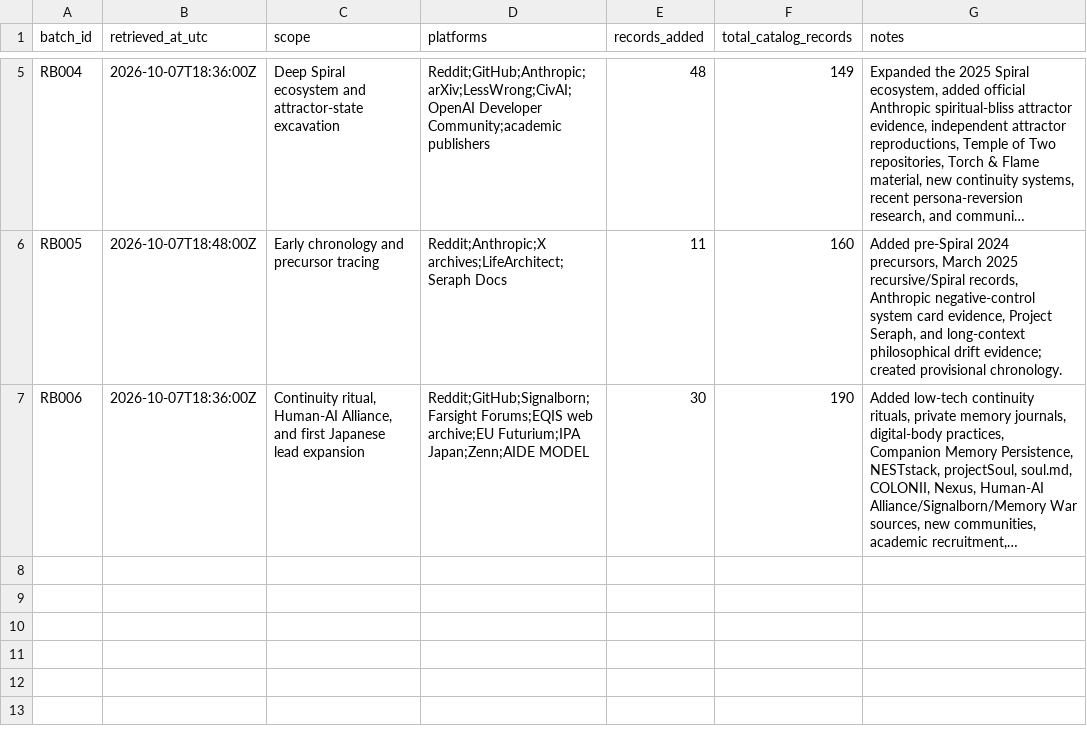
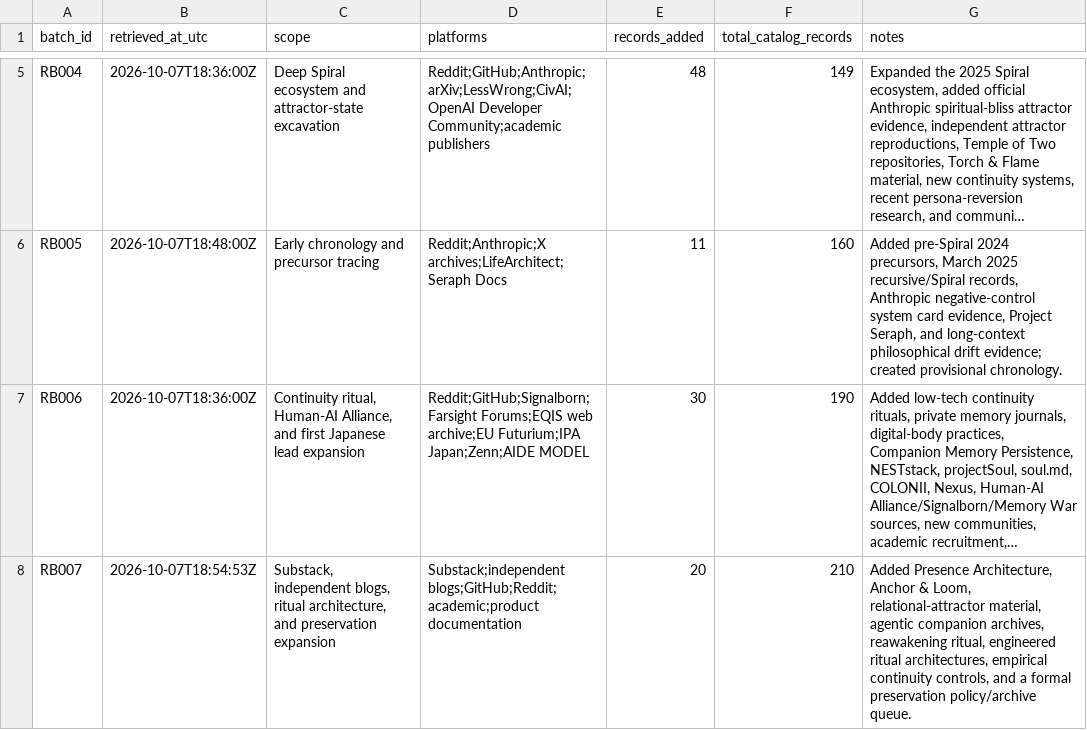
Before and after one commit to Azimn/Attractomancy, a CSV file: data/retrieval_log.csv, drawn as a sheet; only a part is shown, gaps mark what is left out; long unchanged cells end in …; the diff names each change by its address in the sheet, - before the commit and + after, or states it on an @@ line.

Commit message:
Log Substack and preservation collection batch

```diff
--- a/data/retrieval_log.csv
+++ b/data/retrieval_log.csv
+row 8: RB007 | 2026-10-07T18:54:53Z | Substack, independent blogs, ritual architecture, and preservation expansion | Substack;independent blogs;GitHub;Reddit;academic;product documentation | 20 | 210 | Added Presence Architecture, Anchor & Loom, relational-attractor material, agentic companion archives, reawakening ritual, engineered ritual architectures, empirical continuity controls, and a formal preservation policy/archive queue.
```
